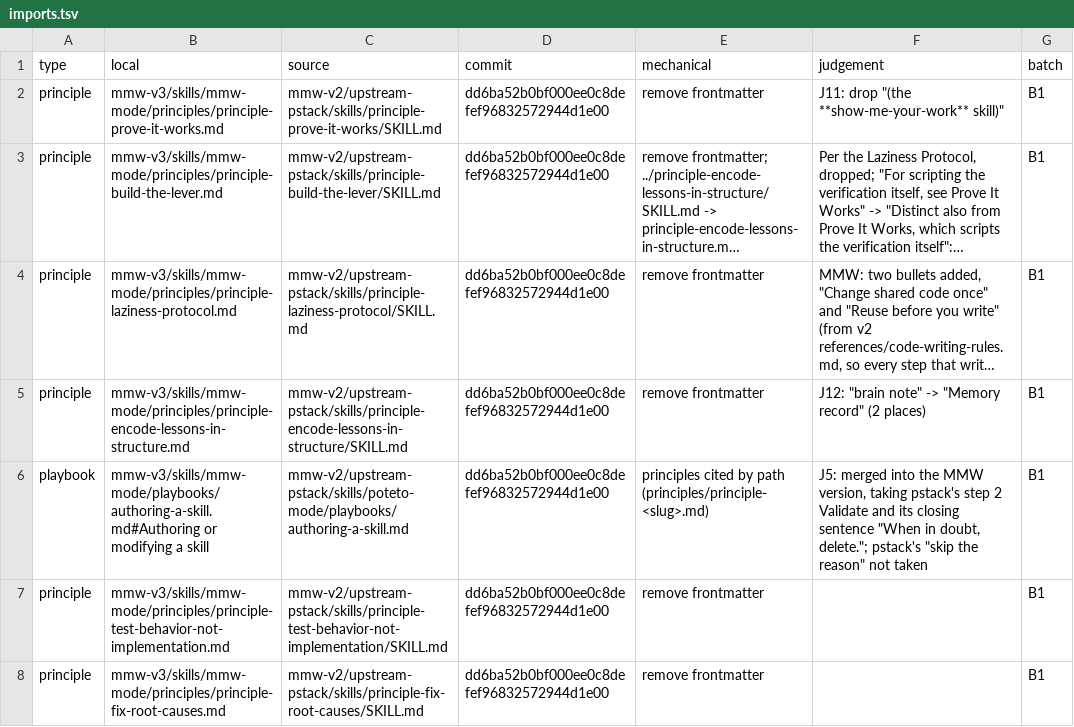
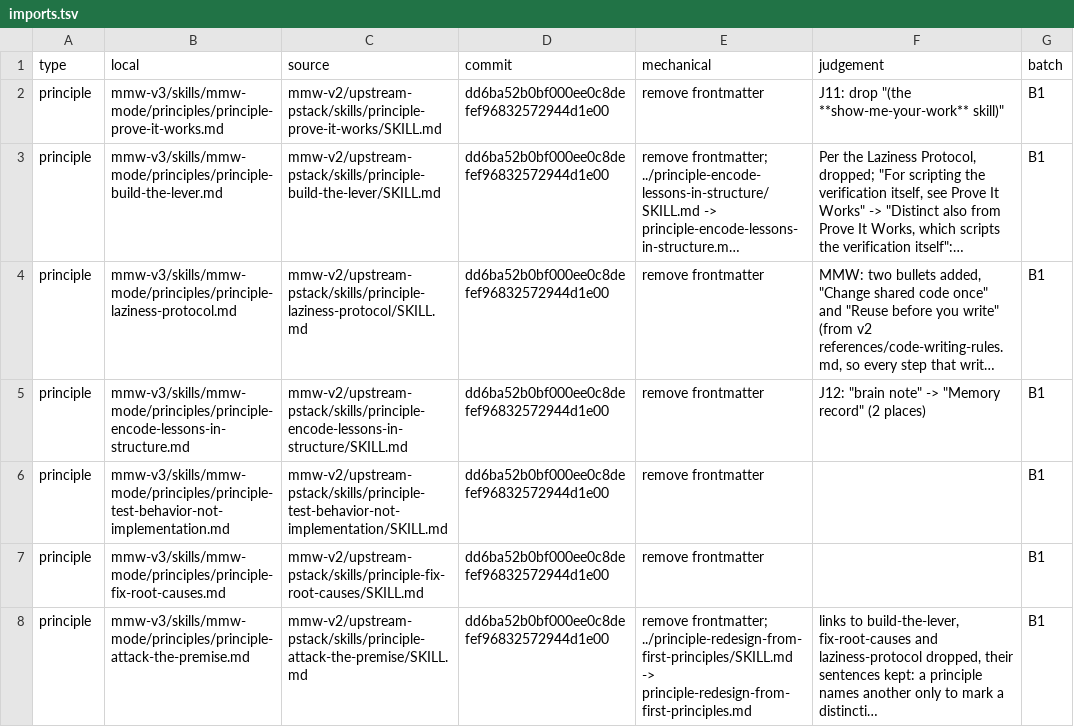
Before and after one commit to chancheuklap/multi-model-workflow, a TSV file: mmw-v3/skills/mmw-mode/imports.tsv, drawn as a sheet; only a part is shown; the shorter side is filled out with more unchanged rows; long unchanged cells end in …; the diff names each change by its address in the sheet, - before the commit and + after, or states it on an @@ line.

```diff
--- a/mmw-v3/skills/mmw-mode/imports.tsv
+++ b/mmw-v3/skills/mmw-mode/imports.tsv
-row 6: playbook | mmw-v3/skills/mmw-mode/playbooks/authoring-a-skill.md#Authoring or modifying a skill | mmw-v2/upstream-pstack/skills/poteto-mode/playbooks/authoring-a-skill.md | dd6ba52b0bf000ee0c8defef96832572944d1e00 | principles cited by path (principles/principle-<slug>.md) | J5: merged into the MMW version, taking pstack's step 2 Validate and its closing sentence "When in doubt, delete."; pstack's "skip the reason" not taken | B1
```
Also changed, not shown: 22 other files.
